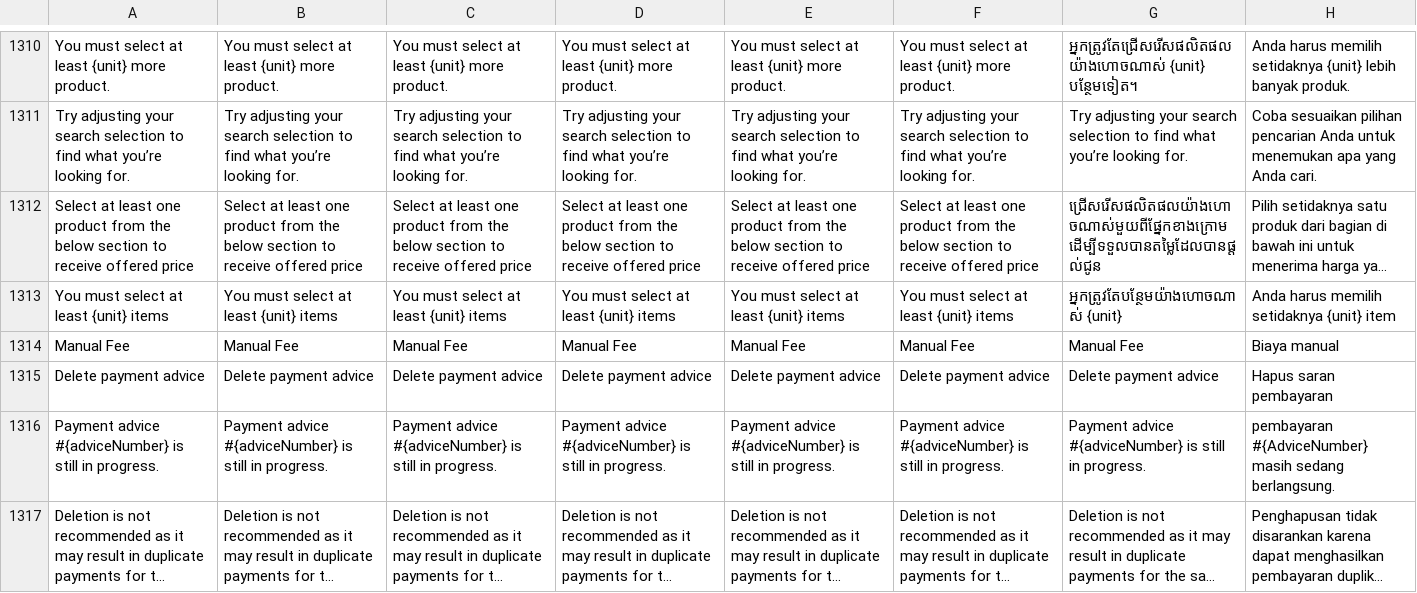
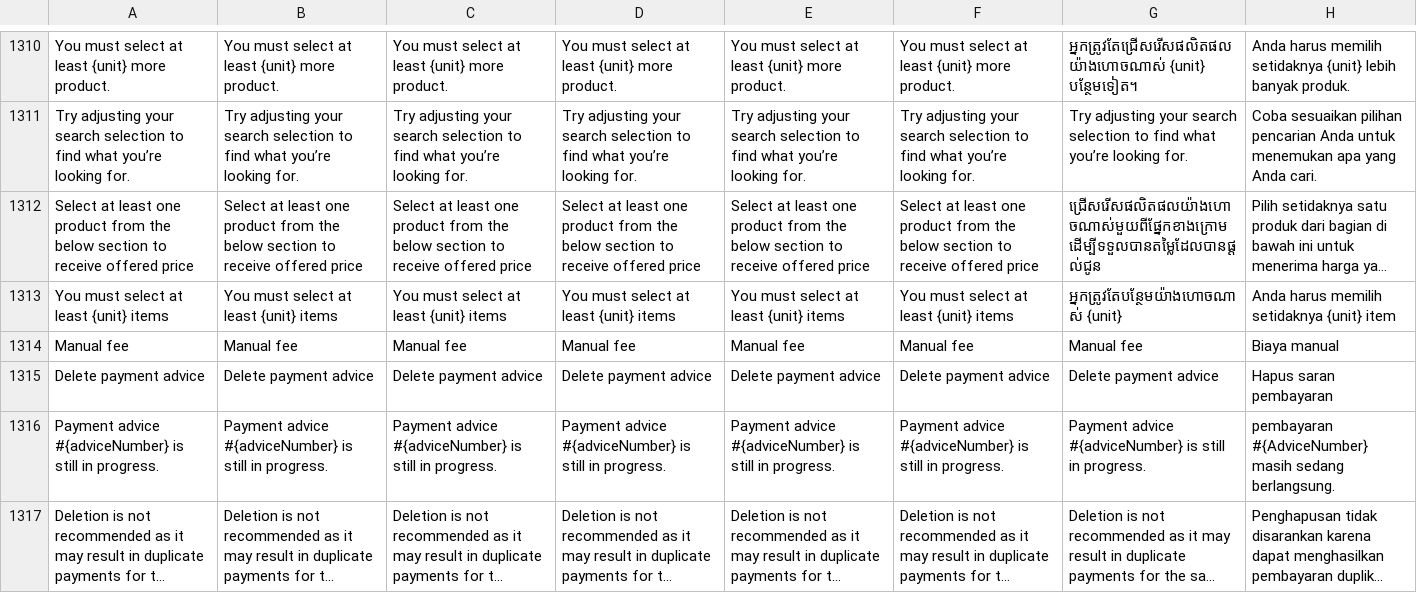
Before and after one commit to ramprasadbhagat/EZRX-, a CSV file: assets/langs/langs.csv, drawn as a sheet; only a part is shown, gaps mark what is left out; long unchanged cells end in …; the diff names each change by its address in the sheet, - before the commit and + after, or states it on an @@ line.

```diff
--- a/assets/langs/langs.csv
+++ b/assets/langs/langs.csv
-A1314: Manual Fee
+A1314: Manual fee
-B1314: Manual Fee
+B1314: Manual fee
-C1314: Manual Fee
+C1314: Manual fee
-D1314: Manual Fee
+D1314: Manual fee
-E1314: Manual Fee
+E1314: Manual fee
-F1314: Manual Fee
+F1314: Manual fee
-G1314: Manual Fee
+G1314: Manual fee
```
Also changed, not shown: 7 other files.
